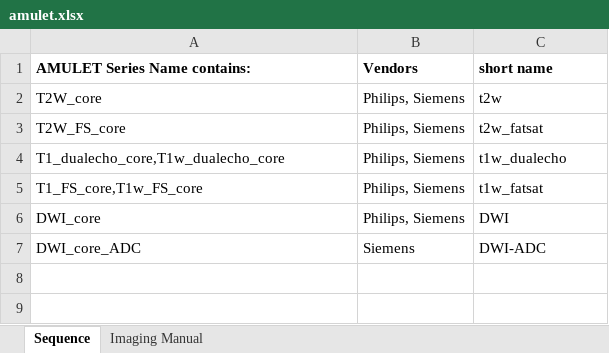
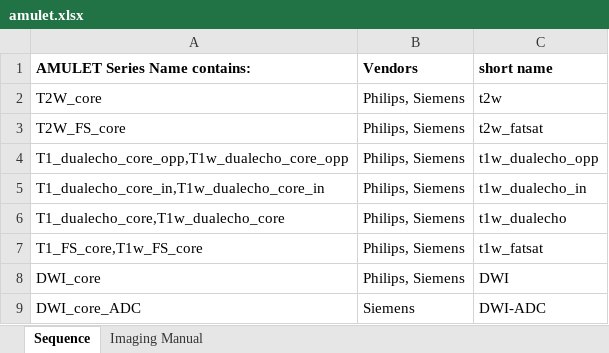
Before and after one commit to SPMIC-UoN/xnat-dicomqc, an Excel workbook: config/amulet.xlsx, sheet Sequence, drawn as a sheet; values as stored, in another font and other column widths than the file's, no borders; the diff names each change by its address in the sheet, - before the commit and + after, or states it on an @@ line.

```diff
--- a/config/amulet.xlsx (sheet Sequence)
+++ b/config/amulet.xlsx (sheet Sequence)
+row 4: T1_dualecho_core_opp,T1w_dualecho_core_opp | Philips, Siemens | t1w_dualecho_opp
+row 5: T1_dualecho_core_in,T1w_dualecho_core_in | Philips, Siemens | t1w_dualecho_in
```
Also changed, not shown: sheet Imaging Manual.
